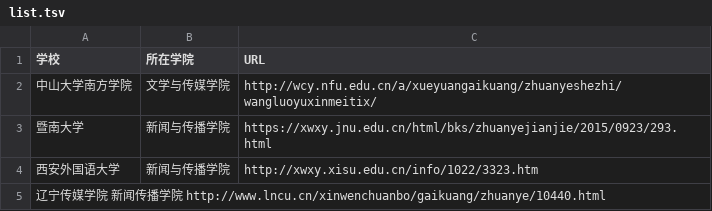
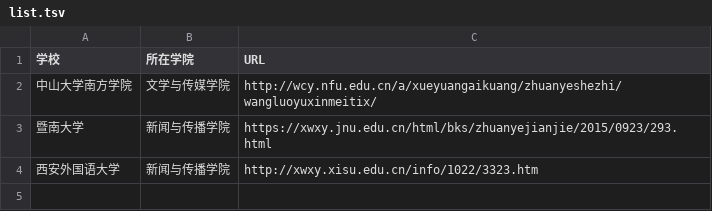
Before and after one commit to WuxueNewmedia/tsv_and_csv, a TSV file: list.tsv, drawn as a sheet.

Commit message:
删除了辽宁传媒学院信息

```diff
--- a/list.tsv
+++ b/list.tsv
@@ -4,2 +4 @@
 西安外国语大学	新闻与传播学院	http://xwxy.xisu.edu.cn/info/1022/3323.htm
-辽宁传媒学院  新闻传播学院  http://www.lncu.cn/xinwenchuanbo/gaikuang/zhuanye/10440.html
```
